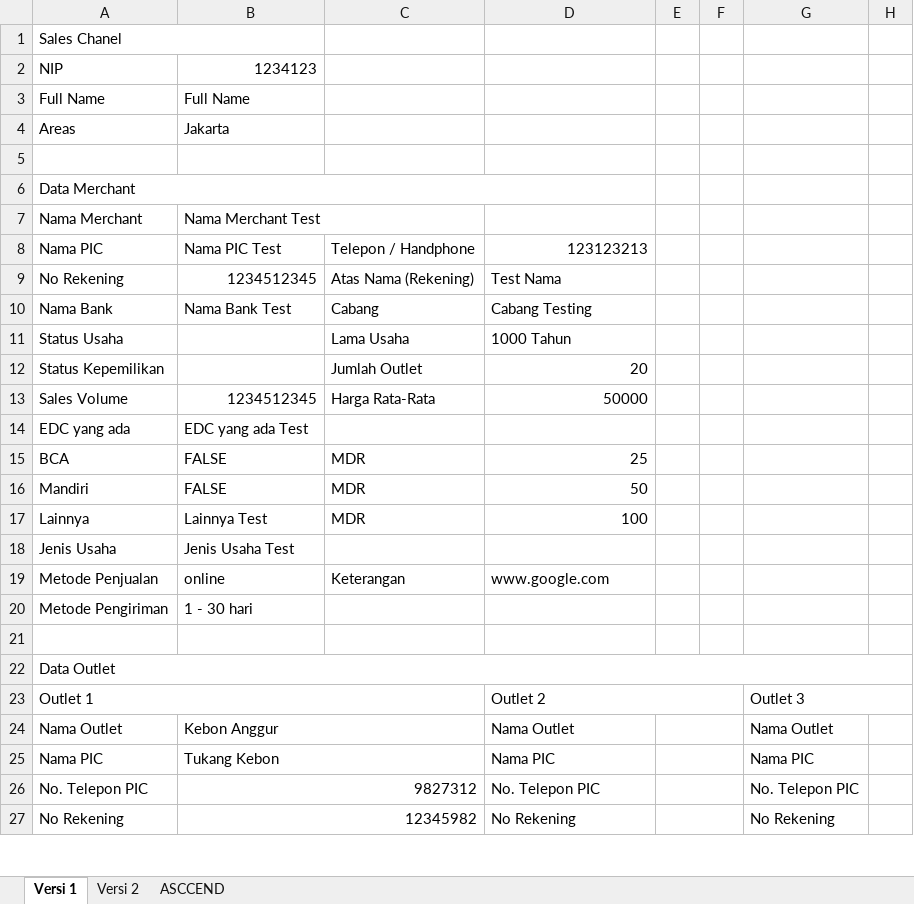
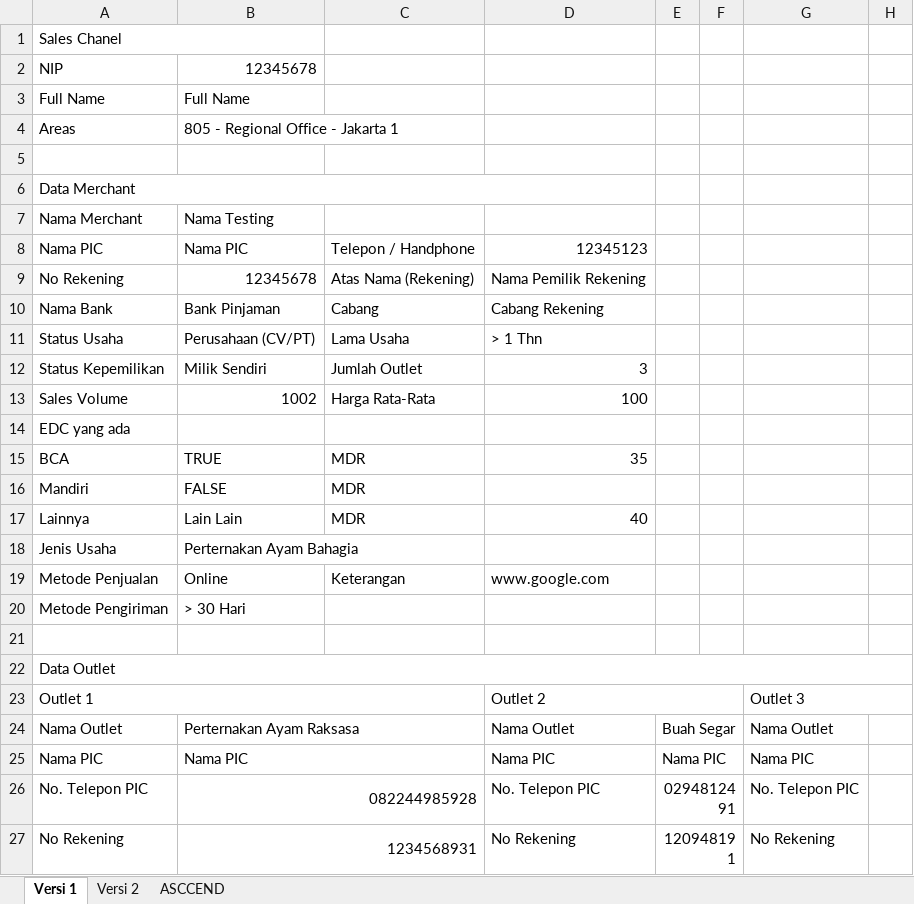
Before and after one commit to rakahadhyana/MerchantAcquisition, an Excel workbook: attachments/Input Merchant Acquisition (1).xlsx, sheet Versi 1, drawn as a sheet; only a part is shown; values as stored, in another font and other column widths than the file's, no cell formats; the diff covers the shown part only; the diff names each change by its address in the sheet, - before the commit and + after, or states it on an @@ line.

```diff
--- a/attachments/Input Merchant Acquisition (1).xlsx (sheet Versi 1)
+++ b/attachments/Input Merchant Acquisition (1).xlsx (sheet Versi 1)
-B2: 1234123
+B2: 12345678
-B4: Jakarta
+B4: 805 - Regional Office - Jakarta 1
-B7: Nama Merchant Test
+B7: Nama Testing
-B8: Nama PIC Test
+B8: Nama PIC
-D8: 123123213
+D8: 12345123
-B9: 1234512345
+B9: 12345678
-D9: Test Nama
+D9: Nama Pemilik Rekening
-B10: Nama Bank Test
+B10: Bank Pinjaman
-D10: Cabang Testing
+D10: Cabang Rekening
-B11: (empty)
+B11: Perusahaan (CV/PT)
-D11: 1000 Tahun
+D11: > 1 Thn
-B12: (empty)
+B12: Milik Sendiri
-D12: 20
+D12: 3
-B13: 1234512345
+B13: 1002
-D13: 50000
+D13: 100
-B14: EDC yang ada Test
+B14: (empty)
-B15: FALSE
+B15: TRUE
-D15: 25
+D15: 35
-D16: 50
+D16: (empty)
-B17: Lainnya Test
+B17: Lain Lain
-D17: 100
+D17: 40
-B18: Jenis Usaha Test
+B18: Perternakan Ayam Bahagia
-B19: online
+B19: Online
-B20: 1 - 30 hari
+B20: > 30 Hari
-B24: Kebon Anggur
+B24: Perternakan Ayam Raksasa
-E24: (empty)
+E24: Buah Segar
-B25: Tukang Kebon
+B25: Nama PIC
-E25: (empty)
+E25: Nama PIC
-B26: 9827312
+B26: 082244985928
-E26: (empty)
+E26: 0294812491
-B27: 12345982
+B27: 1234568931
-E27: (empty)
+E27: 120948191
```
Also changed, not shown: 13 added rows, 13 removed rows, 113 edited cells and merged cells elsewhere in this sheet, cell formats, 2 other files.
